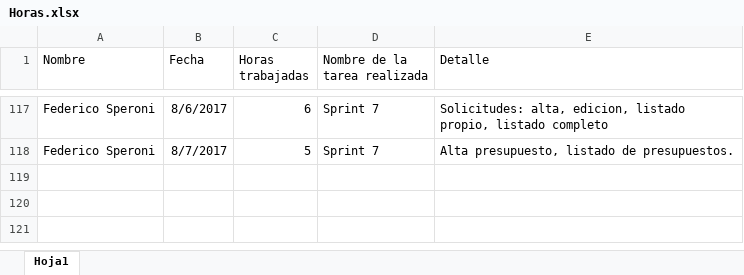
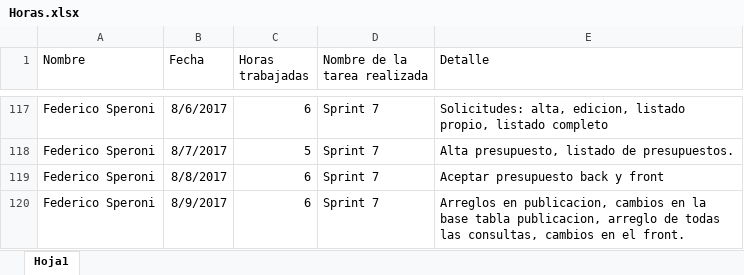
Before and after one commit to fedespe/ProyectoFinal, an Excel workbook: Documentacion/Horas.xlsx, sheet Hoja1, drawn as a sheet; only a part is shown, gaps mark what is left out; values as stored, in another font and other column widths than the file's, no borders; the diff names each change by its address in the sheet, - before the commit and + after, or states it on an @@ line.

Commit message:
Arreglos en front y back, publicacion.

```diff
--- a/Documentacion/Horas.xlsx (sheet Hoja1)
+++ b/Documentacion/Horas.xlsx (sheet Hoja1)
+row 119: Federico Speroni | 8/8/2017 | 6 | Sprint 7 | Aceptar presupuesto back y front
+row 120: Federico Speroni | 8/9/2017 | 6 | Sprint 7 | Arreglos en publicacion, cambios en la base tabla publicacion, arreglo de todas las consultas, cambios en el front.
```
Also changed, not shown: 41 other files.
